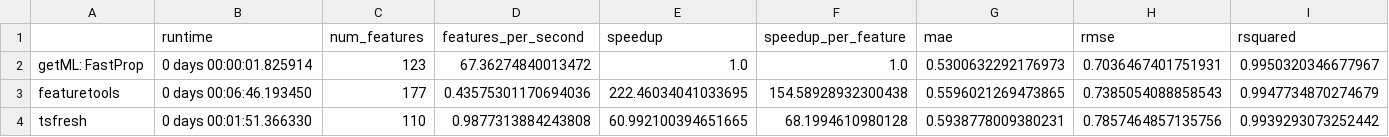
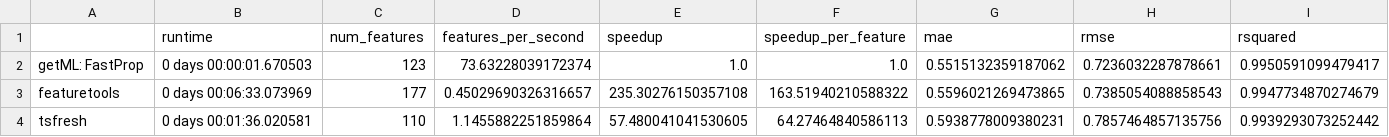
Before and after one commit to getml/getml-demo, a CSV file: propositionalization/comparisons/robot.csv, drawn as a sheet.

Commit message:
Final version of the robot prop notebook for 1.0.0

```diff
--- a/propositionalization/comparisons/robot.csv
+++ b/propositionalization/comparisons/robot.csv
@@ -1,4 +1,4 @@
 ,runtime,num_features,features_per_second,speedup,speedup_per_feature,mae,rmse,rsquared
-getML: FastProp,0 days 00:00:01.825914,123,67.36274840013472,1.0,1.0,0.5300632292176973,0.7036467401751931,0.9950320346677967
-featuretools,0 days 00:06:46.193450,177,0.43575301170694036,222.46034041033695,154.58928932300438,0.5596021269473865,0.7385054088858543,0.9947734870274679
-tsfresh,0 days 00:01:51.366330,110,0.9877313884243808,60.992100394651665,68.1994610980128,0.5938778009380231,0.7857464857135756,0.9939293073252442
+getML: FastProp,0 days 00:00:01.670503,123,73.63228039172374,1.0,1.0,0.5515132359187062,0.7236032287878661,0.9950591099479417
+featuretools,0 days 00:06:33.073969,177,0.45029690326316657,235.30276150357108,163.51940210588322,0.5596021269473865,0.7385054088858543,0.9947734870274679
+tsfresh,0 days 00:01:36.020581,110,1.1455882251859864,57.480041041530605,64.27464840586113,0.5938778009380231,0.7857464857135756,0.9939293073252442
```
Also changed, not shown: 1 other file.
